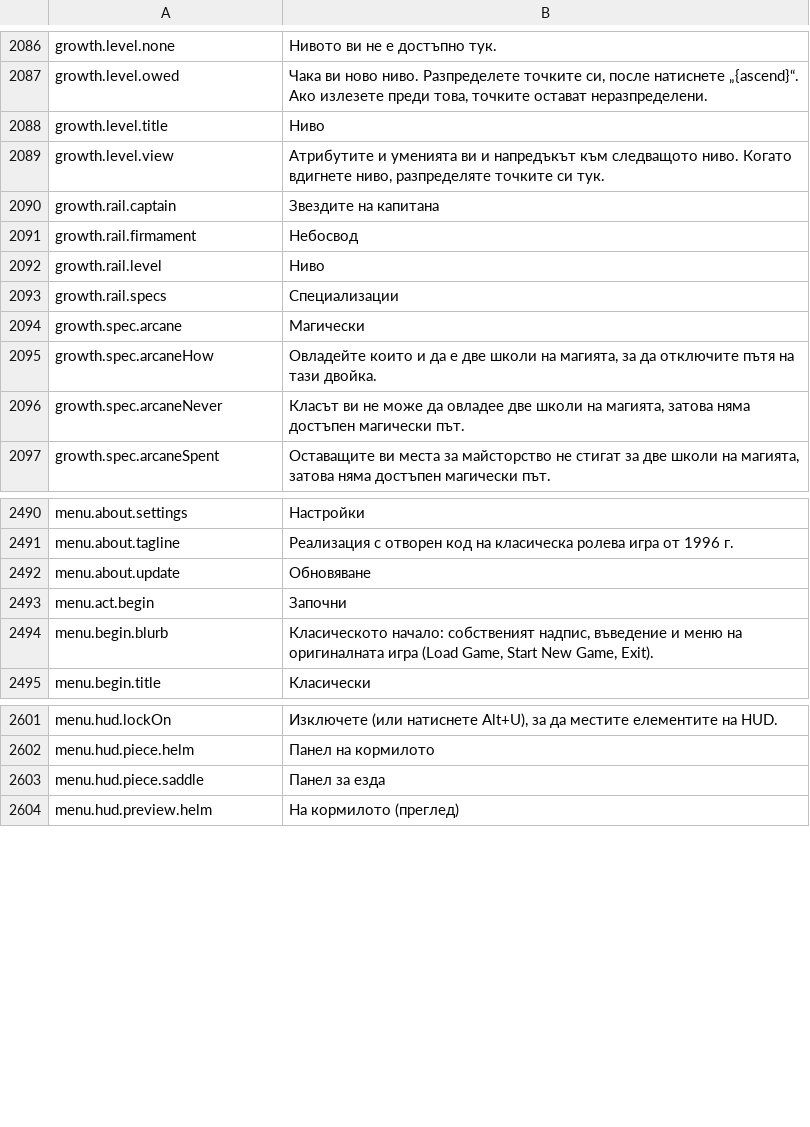
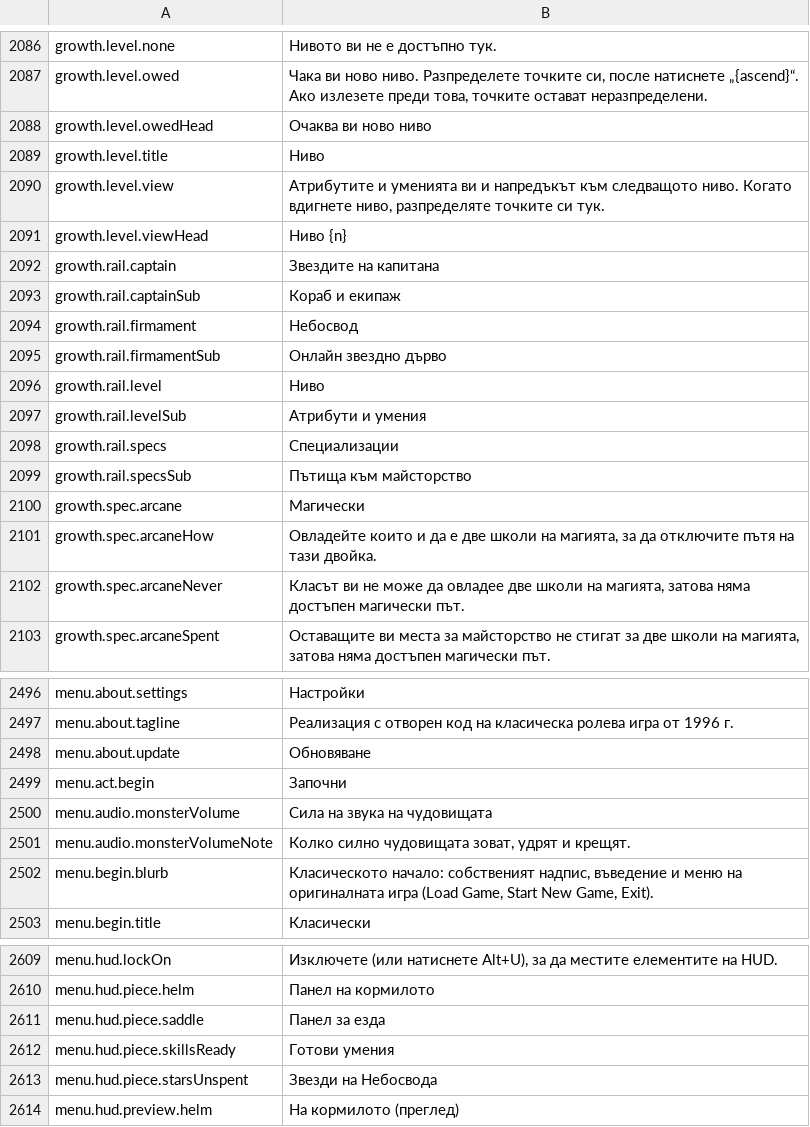
Before and after one commit to Betawolf1213/daggerfall-js-source-voice, a CSV file: locales/bg/Port_Strings.csv, drawn as a sheet; only a part is shown, gaps mark what is left out; the diff names each change by its address in the sheet, - before the commit and + after, or states it on an @@ line.

```diff
--- a/locales/bg/Port_Strings.csv
+++ b/locales/bg/Port_Strings.csv
+row 2088: growth.level.owedHead | Очаква ви ново ниво
+row 2091: growth.level.viewHead | Ниво {n}
+row 2093: growth.rail.captainSub | Кораб и екипаж
+row 2095: growth.rail.firmamentSub | Онлайн звездно дърво
+row 2097: growth.rail.levelSub | Атрибути и умения
+row 2099: growth.rail.specsSub | Пътища към майсторство
+row 2500: menu.audio.monsterVolume | Сила на звука на чудовищата
+row 2501: menu.audio.monsterVolumeNote | Колко силно чудовищата зоват, удрят и крещят.
+row 2612: menu.hud.piece.skillsReady | Готови умения
+row 2613: menu.hud.piece.starsUnspent | Звезди на Небосвода
```
Also changed, not shown: locales/es/Port_Strings.csv, locales/fr/Port_Strings.csv, 35 other files.
